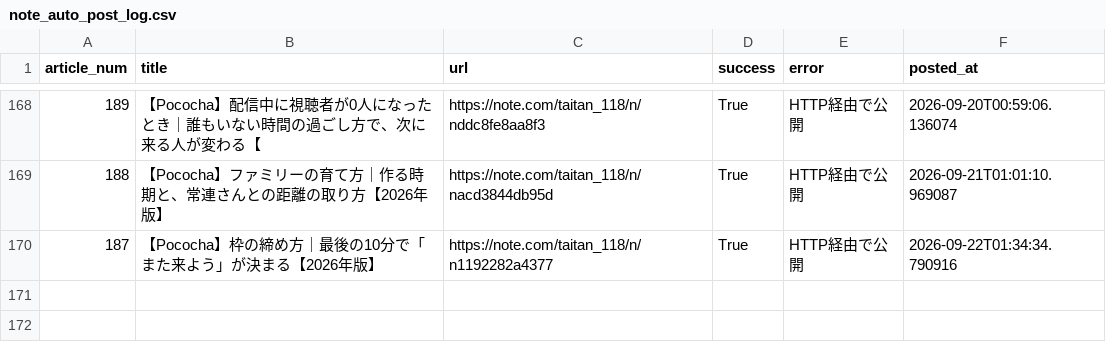
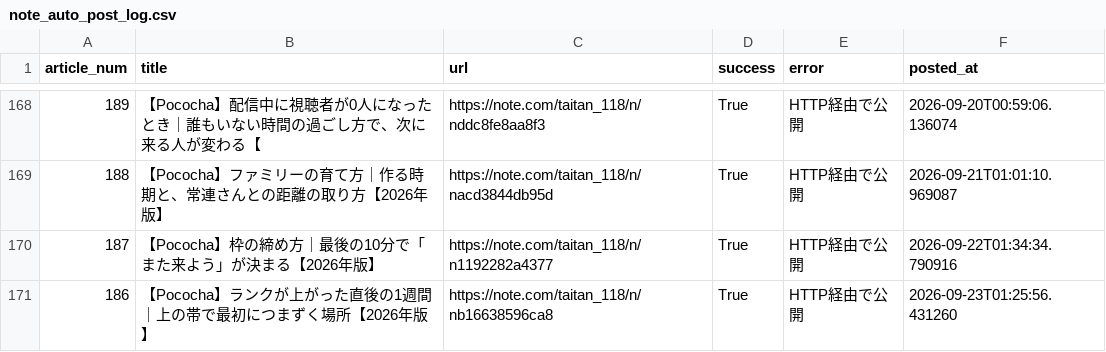
Before and after one commit to taitan118120-dot/liver-acquisition, a CSV file: data/note_auto_post_log.csv, drawn as a sheet; only a part is shown, gaps mark what is left out; the diff names each change by its address in the sheet, - before the commit and + after, or states it on an @@ line.

```diff
--- a/data/note_auto_post_log.csv
+++ b/data/note_auto_post_log.csv
+row 171: 186 | 【Pococha】ランクが上がった直後の1週間｜上の帯で最初につまずく場所【2026年版】 | https://note.com/taitan_118/n/nb16638596ca8 | True | HTTP経由で公開 | 2026-09-23T01:25:56.431260
```
Also changed, not shown: 2 other files.
